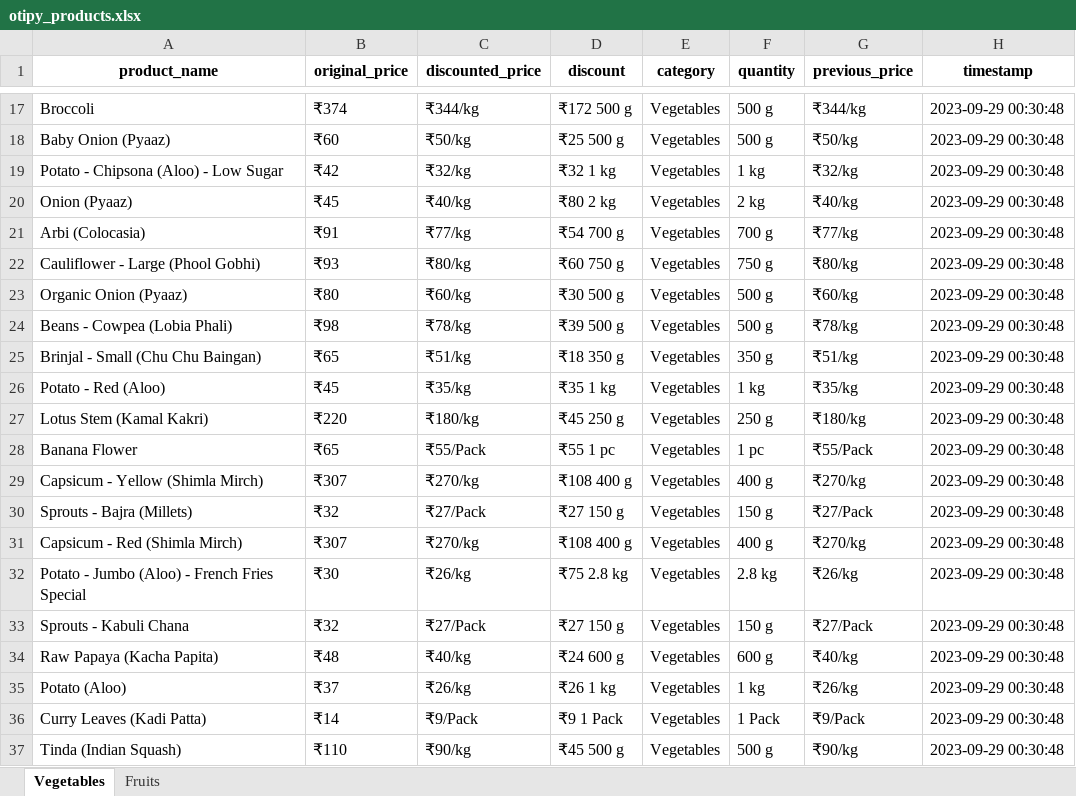
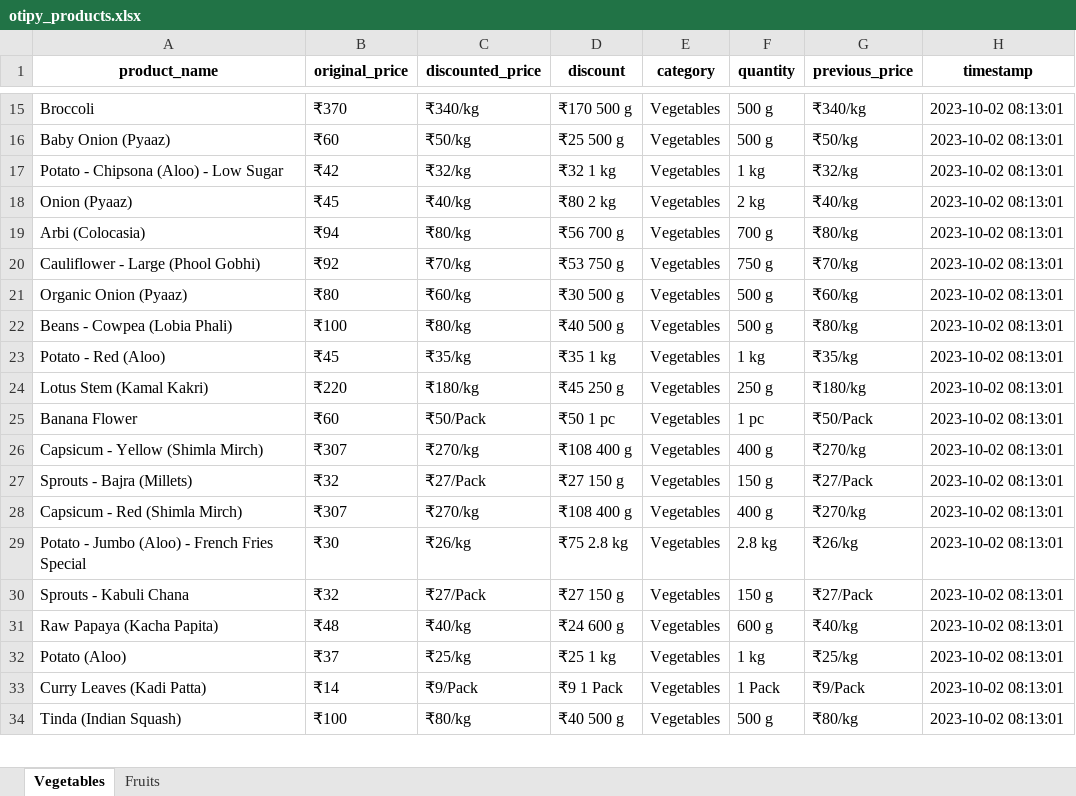
Before and after one commit to NidhiiK/Vegease, an Excel workbook: Otipy/otipy_products.xlsx, sheet Vegetables, drawn as a sheet; only a part is shown, gaps mark what is left out; values as stored, in another font and other column widths than the file's, no borders; removed rows and columns are numbered as before the commit, all else as after; the diff covers the shown part only; the diff names each change by its address in the sheet, - before the commit and + after, or states it on an @@ line.

```diff
--- a/Otipy/otipy_products.xlsx (sheet Vegetables)
+++ b/Otipy/otipy_products.xlsx (sheet Vegetables)
-B15 (original_price): ₹374
+B15 (original_price): ₹370
-C15 (discounted_price): ₹344/kg
+C15 (discounted_price): ₹340/kg
-D15 (discount): ₹172 500 g
+D15 (discount): ₹170 500 g
-G15 (previous_price): ₹344/kg
+G15 (previous_price): ₹340/kg
-H15:H22 (timestamp): 2023-09-29 00:30:48
+H15:H22 (timestamp): 2023-10-02 08:13:01
-B19 (original_price): ₹91
+B19 (original_price): ₹94
-C19 (discounted_price): ₹77/kg
+C19 (discounted_price): ₹80/kg
-D19 (discount): ₹54 700 g
+D19 (discount): ₹56 700 g
-G19 (previous_price): ₹77/kg
+G19 (previous_price): ₹80/kg
-B20 (original_price): ₹93
+B20 (original_price): ₹92
-C20 (discounted_price): ₹80/kg
+C20 (discounted_price): ₹70/kg
-D20 (discount): ₹60 750 g
+D20 (discount): ₹53 750 g
-G20 (previous_price): ₹80/kg
+G20 (previous_price): ₹70/kg
-B22 (original_price): ₹98
+B22 (original_price): ₹100
-C22 (discounted_price): ₹78/kg
+C22 (discounted_price): ₹80/kg
-D22 (discount): ₹39 500 g
+D22 (discount): ₹40 500 g
-G22 (previous_price): ₹78/kg
+G22 (previous_price): ₹80/kg
-row 25: Brinjal - Small (Chu Chu Baingan) | ₹65 | ₹51/kg | ₹18 350 g | Vegetables | 350 g | ₹51/kg | 2023-09-29 00:30:48
-H23:H34 (timestamp): 2023-09-29 00:30:48
+H23:H34 (timestamp): 2023-10-02 08:13:01
-B25 (original_price): ₹65
+B25 (original_price): ₹60
-C25 (discounted_price): ₹55/Pack
+C25 (discounted_price): ₹50/Pack
-D25 (discount): ₹55 1 pc
+D25 (discount): ₹50 1 pc
-G25 (previous_price): ₹55/Pack
+G25 (previous_price): ₹50/Pack
-C32 (discounted_price): ₹26/kg
+C32 (discounted_price): ₹25/kg
-D32 (discount): ₹26 1 kg
+D32 (discount): ₹25 1 kg
-G32 (previous_price): ₹26/kg
+G32 (previous_price): ₹25/kg
-B34 (original_price): ₹110
+B34 (original_price): ₹100
-C34 (discounted_price): ₹90/kg
+C34 (discounted_price): ₹80/kg
-D34 (discount): ₹45 500 g
+D34 (discount): ₹40 500 g
-G34 (previous_price): ₹90/kg
+G34 (previous_price): ₹80/kg
```
Also changed, not shown: 12 added rows, 7 removed rows and 253 edited cells elsewhere in this sheet, sheet Fruits, BigBasket/BigBasket_products.xlsx, 9 other files.
